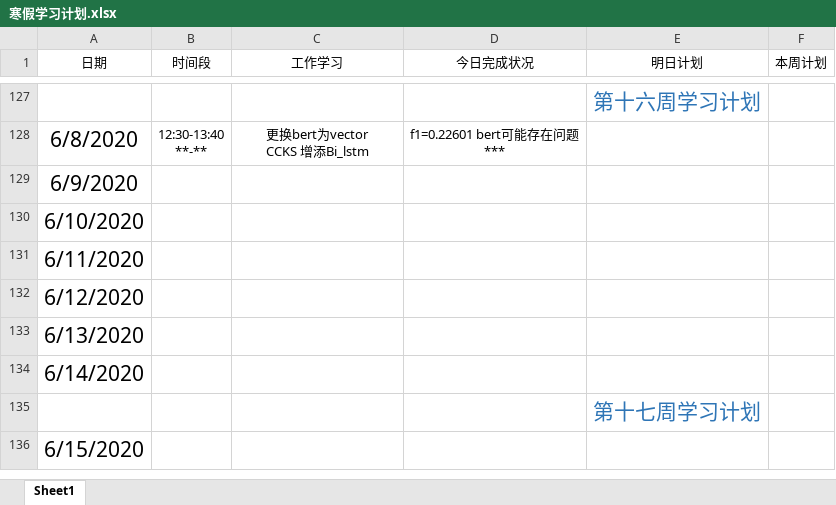
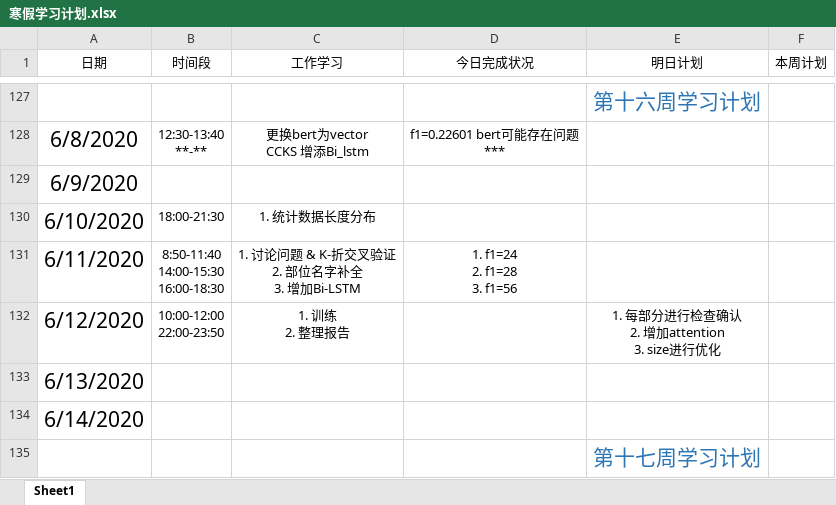
Before and after one commit to Just-silent/ner_re, an Excel workbook: doc/寒假学习计划.xlsx, sheet Sheet1, drawn as a sheet; only a part is shown, gaps mark what is left out; the shorter side is filled out with more unchanged rows; values as stored, in another font and other column widths than the file's, no borders; conditional formats and table styles not drawn; ↵ is a line break in a cell; the diff names each change by its address in the sheet, - before the commit and + after, or states it on an @@ line.

Commit message:
update doc

```diff
--- a/doc/寒假学习计划.xlsx (sheet Sheet1)
+++ b/doc/寒假学习计划.xlsx (sheet Sheet1)
-B130 (时间段): (empty)
+B130 (时间段): 18:00-21:30
-C130 (工作学习): (empty)
+C130 (工作学习): 1. 统计数据长度分布
-B131 (时间段): (empty)
+B131 (时间段): 8:50-11:40 ↵ 14:00-15:30 ↵ 16:00-18:30
-C131 (工作学习): (empty)
+C131 (工作学习): 1. 讨论问题 & K-折交叉验证 ↵ 2. 部位名字补全 ↵ 3. 增加Bi-LSTM
-D131 (今日完成状况): (empty)
+D131 (今日完成状况): 1. f1=24 ↵ 2. f1=28 ↵ 3. f1=56
-B132 (时间段): (empty)
+B132 (时间段): 10:00-12:00 ↵ 22:00-23:50
-C132 (工作学习): (empty)
+C132 (工作学习): 1. 训练 ↵ 2. 整理报告
-E132 (明日计划): (empty)
+E132 (明日计划): 1. 每部分进行检查确认 ↵ 2. 增加attention ↵ 3. size进行优化
```
